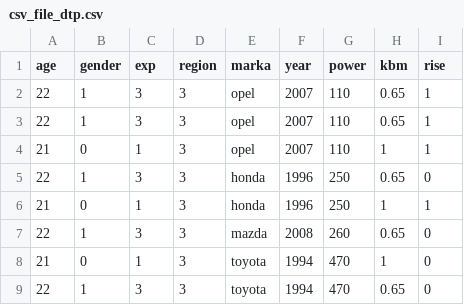
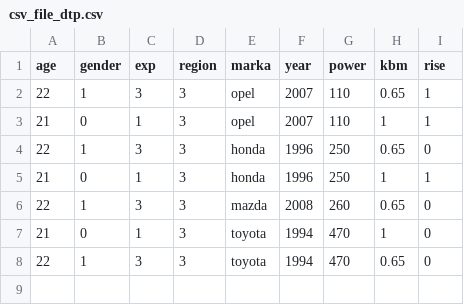
Before and after one commit to Polennikov/autoSave.main, a CSV file: public/files/csv_file_dtp.csv, drawn as a sheet; the diff names each change by its address in the sheet, - before the commit and + after, or states it on an @@ line.

```diff
--- a/public/files/csv_file_dtp.csv
+++ b/public/files/csv_file_dtp.csv
-row 3: 22 | 1 | 3 | 3 | opel | 2007 | 110 | 0.65 | 1
```
Also changed, not shown: 23 other files.
